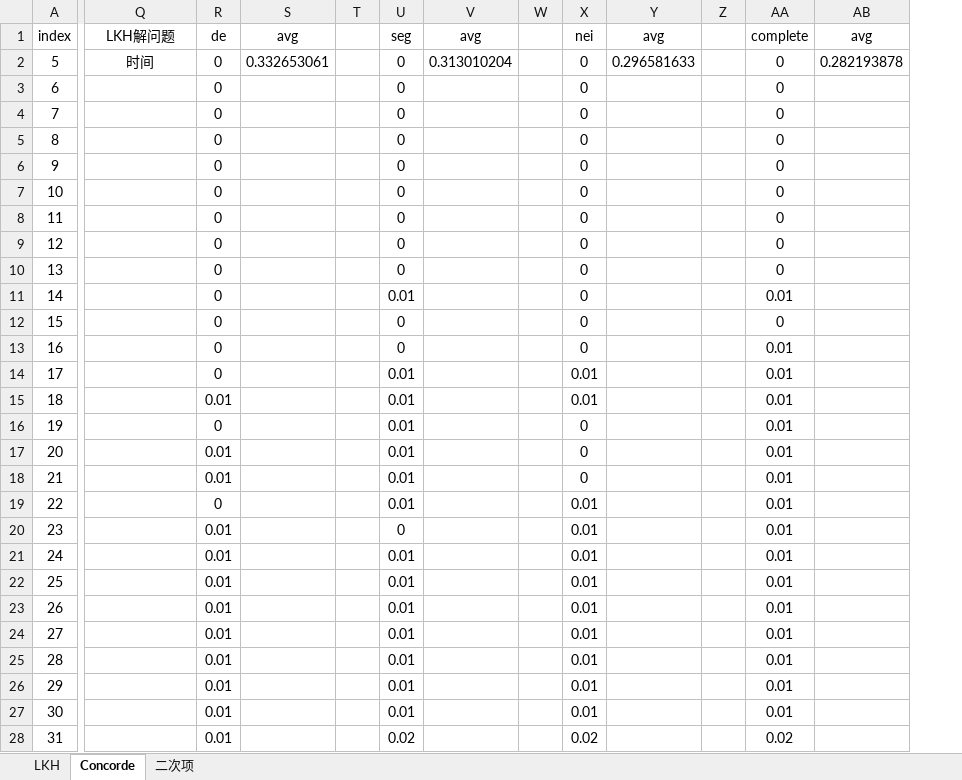
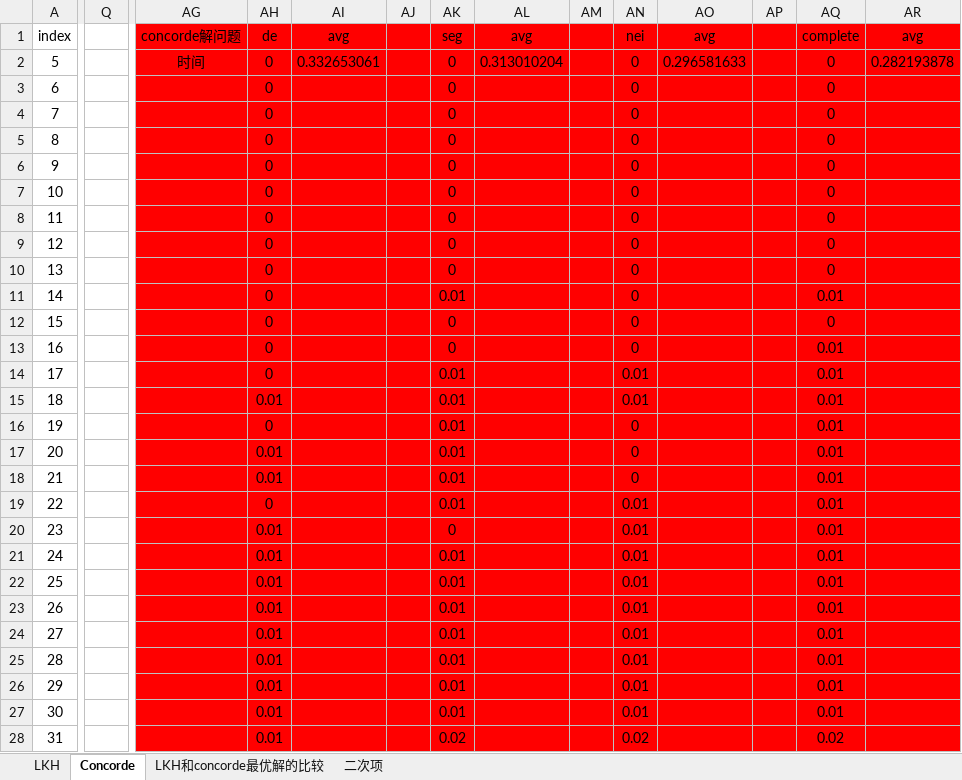
Before and after one commit to Legolas9999/TSP, an Excel workbook: 统计文档/最新统计/LKH_concorde_二次项.xlsx, sheet Concorde, drawn as a sheet; only a part is shown, gaps mark what is left out; values as stored, in another font and other column widths than the file's, no borders; charts and pictures not drawn; addresses are those after the commit; the diff covers the shown part only; the diff names each change by its address in the sheet, - before the commit and + after, or states it on an @@ line.

```diff
--- a/统计文档/最新统计/LKH_concorde_二次项.xlsx (sheet Concorde)
+++ b/统计文档/最新统计/LKH_concorde_二次项.xlsx (sheet Concorde)
+sheet tab: LKH和concorde最优解的比较
+column Q, empty
-AG1: LKH解问题
+AG1: concorde解问题
-AG1:AR28 fill: none
+AG1:AR28 fill: #FF0000
```
Also changed, not shown: 15 added columns and cell formats elsewhere in this sheet, sheet LKH, formulas that keep their value, charts or pictures, 1 other file.
